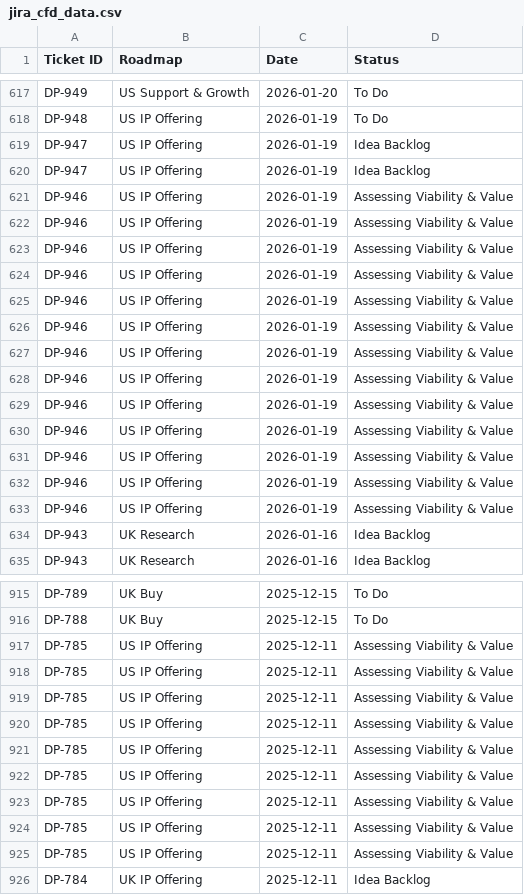
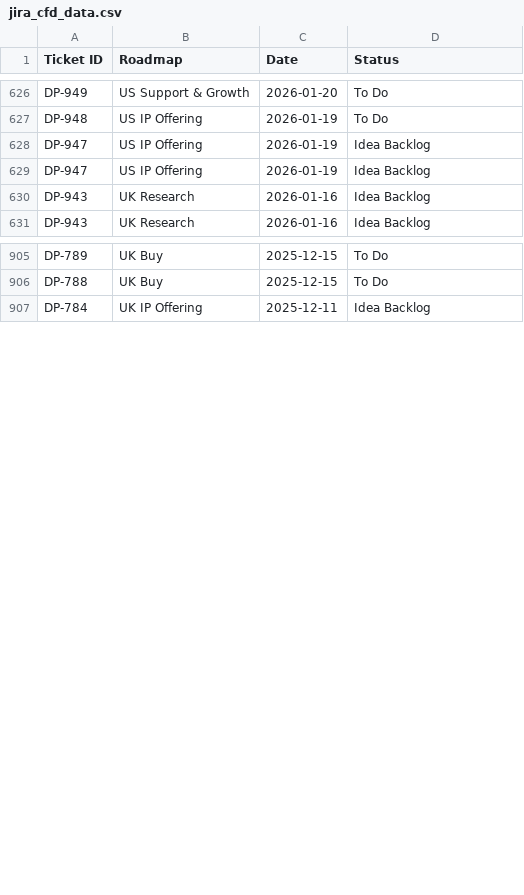
Before and after one commit to Johasago/Discovery-dash, a CSV file: jira_cfd_data.csv, drawn as a sheet; only a part is shown, gaps mark what is left out; removed rows and columns are numbered as before the commit, all else as after; the diff covers the shown part only; the diff names each change by its address in the sheet, - before the commit and + after, or states it on an @@ line.

```diff
--- a/jira_cfd_data.csv
+++ b/jira_cfd_data.csv
-row 621: DP-946 | US IP Offering | 2026-01-19 | Assessing Viability & Value
-row 622: DP-946 | US IP Offering | 2026-01-19 | Assessing Viability & Value
-row 623: DP-946 | US IP Offering | 2026-01-19 | Assessing Viability & Value
-row 624: DP-946 | US IP Offering | 2026-01-19 | Assessing Viability & Value
-row 625: DP-946 | US IP Offering | 2026-01-19 | Assessing Viability & Value
-row 626: DP-946 | US IP Offering | 2026-01-19 | Assessing Viability & Value
-row 627: DP-946 | US IP Offering | 2026-01-19 | Assessing Viability & Value
-row 628: DP-946 | US IP Offering | 2026-01-19 | Assessing Viability & Value
-row 629: DP-946 | US IP Offering | 2026-01-19 | Assessing Viability & Value
-row 630: DP-946 | US IP Offering | 2026-01-19 | Assessing Viability & Value
-row 631: DP-946 | US IP Offering | 2026-01-19 | Assessing Viability & Value
-row 632: DP-946 | US IP Offering | 2026-01-19 | Assessing Viability & Value
-row 633: DP-946 | US IP Offering | 2026-01-19 | Assessing Viability & Value
-row 917: DP-785 | US IP Offering | 2025-12-11 | Assessing Viability & Value
-row 918: DP-785 | US IP Offering | 2025-12-11 | Assessing Viability & Value
-row 919: DP-785 | US IP Offering | 2025-12-11 | Assessing Viability & Value
-row 920: DP-785 | US IP Offering | 2025-12-11 | Assessing Viability & Value
-row 921: DP-785 | US IP Offering | 2025-12-11 | Assessing Viability & Value
-row 922: DP-785 | US IP Offering | 2025-12-11 | Assessing Viability & Value
-row 923: DP-785 | US IP Offering | 2025-12-11 | Assessing Viability & Value
-row 924: DP-785 | US IP Offering | 2025-12-11 | Assessing Viability & Value
-row 925: DP-785 | US IP Offering | 2025-12-11 | Assessing Viability & Value
```
Also changed, not shown: 14 added rows, 9 removed rows and 3 edited cells elsewhere in this file, jira_discovery_data.csv, jira_lead_time_data.csv.
